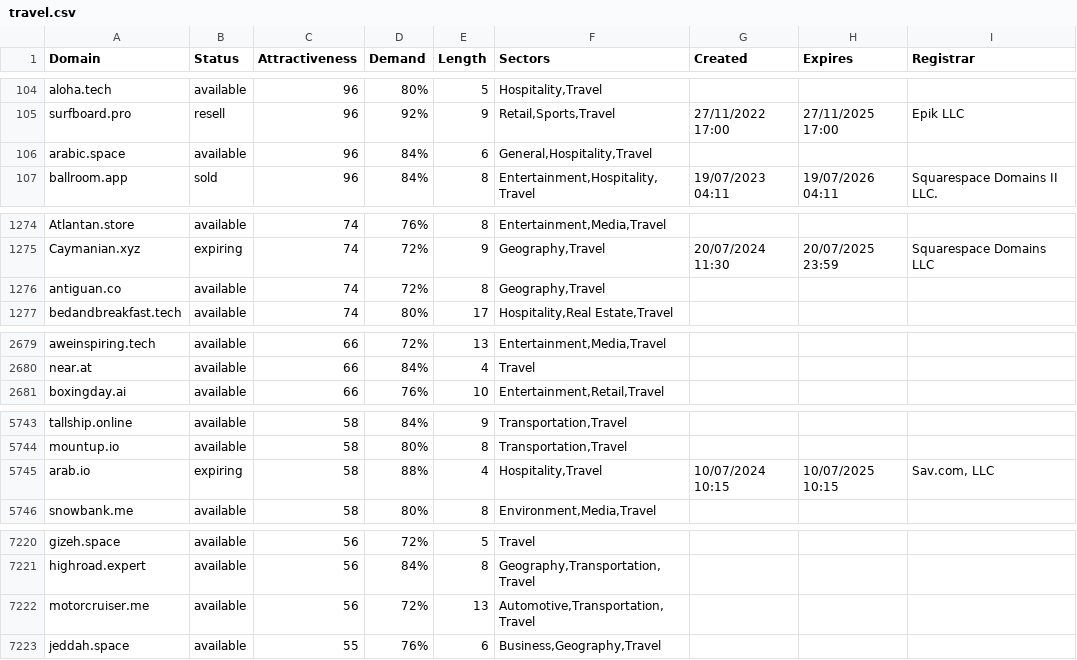
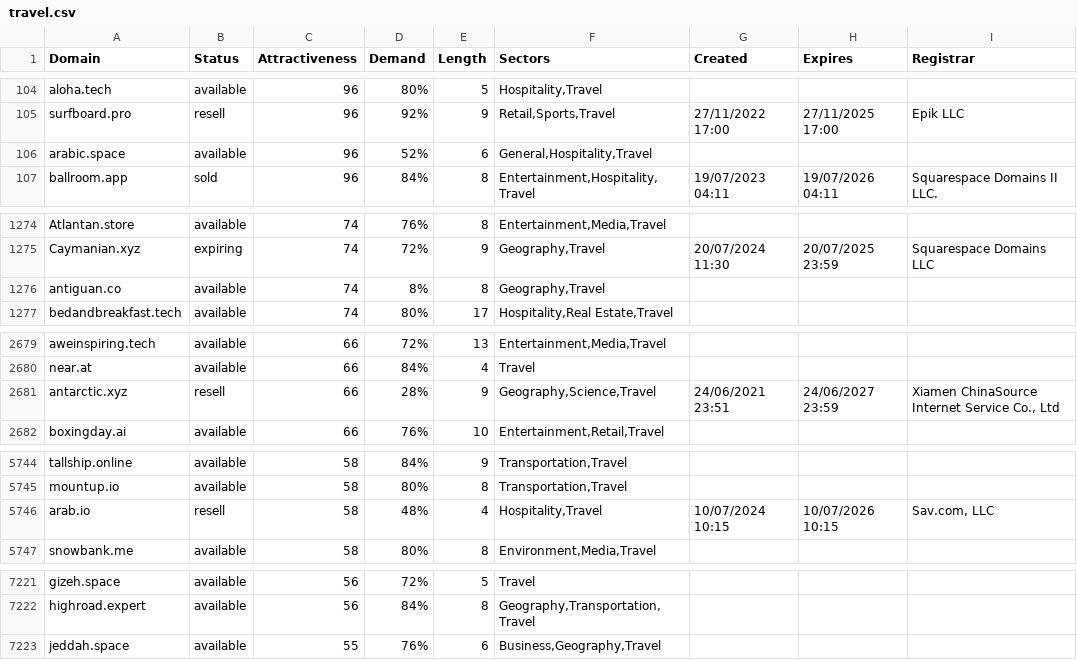
Before and after one commit to UniqueDomains/travel-oneword-domains, a CSV file: travel.csv, drawn as a sheet; only a part is shown, gaps mark what is left out; the diff covers the shown part only.

Commit message:
Domains update

```diff
--- a/travel.csv
+++ b/travel.csv
@@ -105,3 +105,3 @@ aloha.tech,available,96,80%,5,"Hospitality,Travel",,,
 surfboard.pro,resell,96,92%,9,"Retail,Sports,Travel",27/11/2022 17:00,27/11/2025 17:00,Epik LLC
-arabic.space,available,96,84%,6,"General,Hospitality,Travel",,,
+arabic.space,available,96,52%,6,"General,Hospitality,Travel",,,
 ballroom.app,sold,96,84%,8,"Entertainment,Hospitality,Travel",19/07/2023 04:11,19/07/2026 04:11,Squarespace Domains II LLC.
@@ -1275,3 +1275,3 @@ Atlantan.store,available,74,76%,8,"Entertainment,Media,Travel",,,
 Caymanian.xyz,expiring,74,72%,9,"Geography,Travel",20/07/2024 11:30,20/07/2025 23:59,Squarespace Domains LLC
-antiguan.co,available,74,72%,8,"Geography,Travel",,,
+antiguan.co,available,74,8%,8,"Geography,Travel",,,
 bedandbreakfast.tech,available,74,80%,17,"Hospitality,Real Estate,Travel",,,
@@ -2680,2 +2680,3 @@ aweinspiring.tech,available,66,72%,13,"Entertainment,Media,Travel",,,
 near.at,available,66,84%,4,Travel,,,
+antarctic.xyz,resell,66,28%,9,"Geography,Science,Travel",24/06/2021 23:51,24/06/2027 23:59,"Xiamen ChinaSource Internet Service Co., Ltd"
 boxingday.ai,available,66,76%,10,"Entertainment,Retail,Travel",,,
@@ -5744,3 +5745,3 @@ tallship.online,available,58,84%,9,"Transportation,Travel",,,
 mountup.io,available,58,80%,8,"Transportation,Travel",,,
-arab.io,expiring,58,88%,4,"Hospitality,Travel",10/07/2024 10:15,10/07/2025 10:15,"Sav.com, LLC"
+arab.io,resell,58,48%,4,"Hospitality,Travel",10/07/2024 10:15,10/07/2026 10:15,"Sav.com, LLC"
 snowbank.me,available,58,80%,8,"Environment,Media,Travel",,,
@@ -7221,3 +7222,2 @@ gizeh.space,available,56,72%,5,Travel,,,
 highroad.expert,available,56,84%,8,"Geography,Transportation,Travel",,,
-motorcruiser.me,available,56,72%,13,"Automotive,Transportation,Travel",,,
 jeddah.space,available,55,76%,6,"Business,Geography,Travel",,,
```
Also changed, not shown: 14 edited cells elsewhere in this file, 2 other files.
